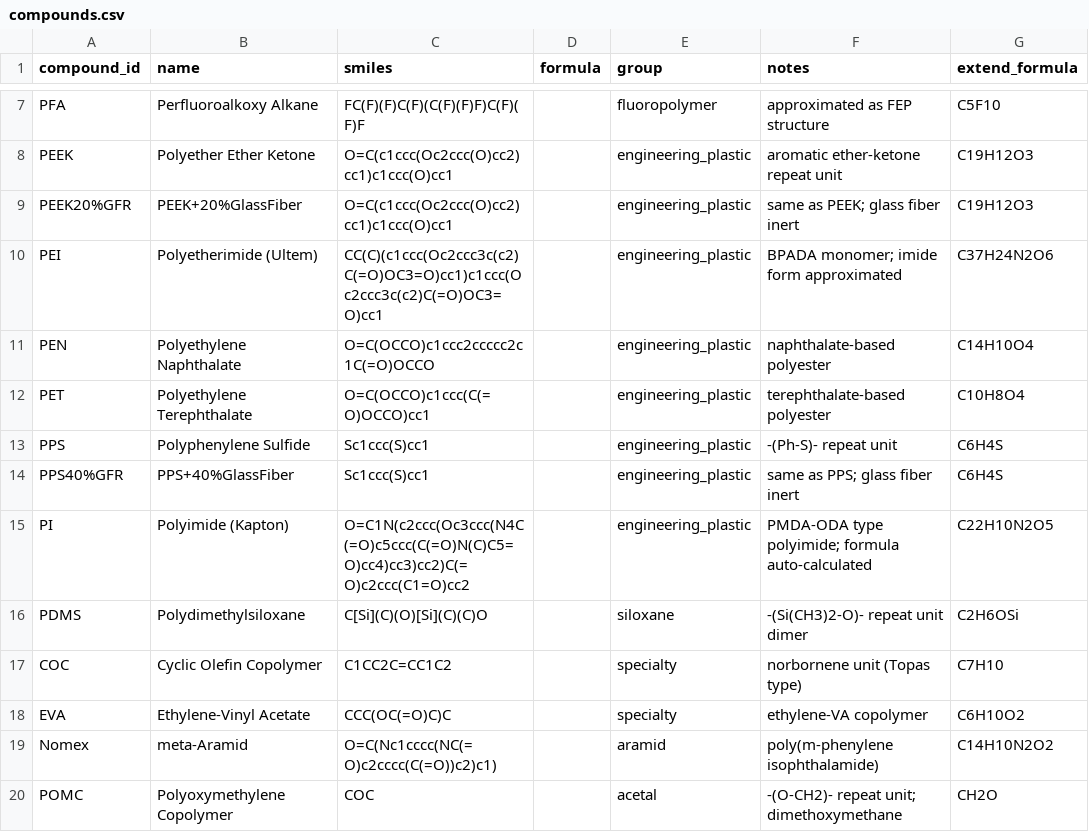
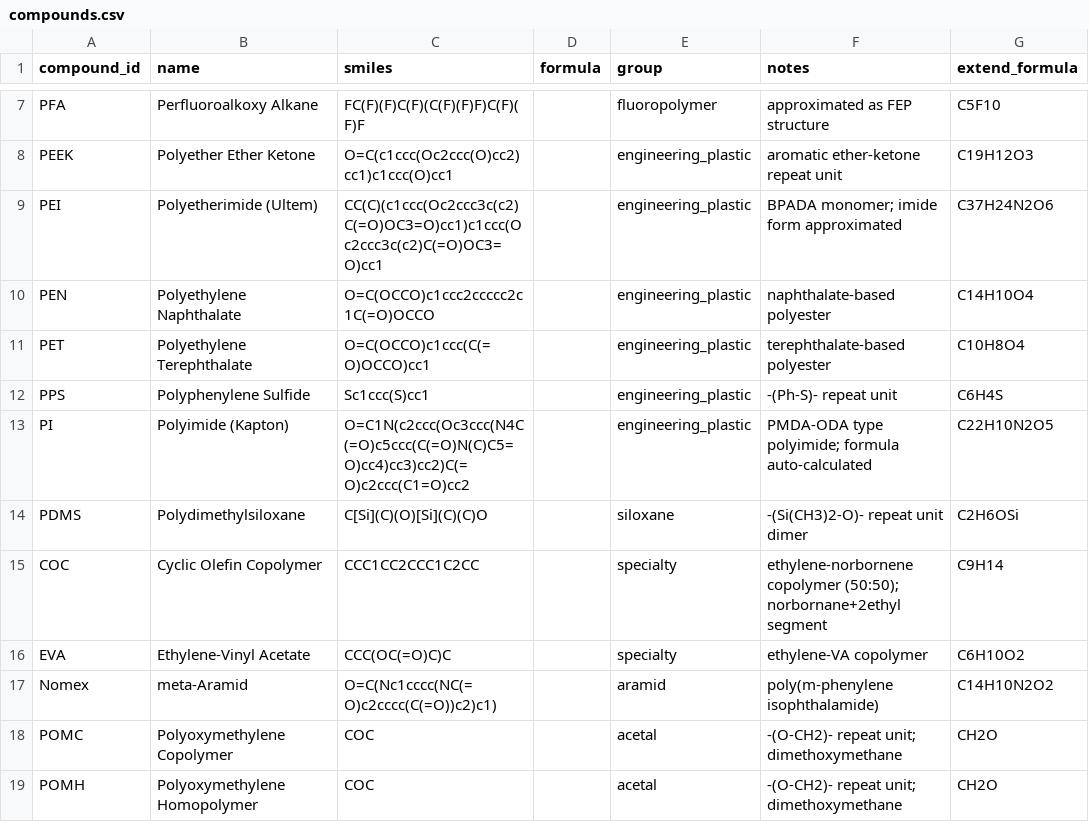
Before and after one commit to MI0SAMA/tof_RDkit, a CSV file: data/compounds.csv, drawn as a sheet; only a part is shown, gaps mark what is left out; the shorter side is filled out with more unchanged rows.

Commit message:
Add lineage-aware formula network v2

```diff
--- a/data/compounds.csv
+++ b/data/compounds.csv
@@ -8,3 +8,2 @@ PFA,Perfluoroalkoxy Alkane,FC(F)(F)C(F)(C(F)(F)F)C(F)(F)F,,fluoropolymer,approxi
 PEEK,Polyether Ether Ketone,O=C(c1ccc(Oc2ccc(O)cc2)cc1)c1ccc(O)cc1,,engineering_plastic,aromatic ether-ketone repeat unit,C19H12O3
-PEEK20%GFR,PEEK+20%GlassFiber,O=C(c1ccc(Oc2ccc(O)cc2)cc1)c1ccc(O)cc1,,engineering_plastic,same as PEEK; glass fiber inert,C19H12O3
 PEI,Polyetherimide (Ultem),CC(C)(c1ccc(Oc2ccc3c(c2)C(=O)OC3=O)cc1)c1ccc(Oc2ccc3c(c2)C(=O)OC3=O)cc1,,engineering_plastic,BPADA monomer; imide form approximated,C37H24N2O6
@@ -13,6 +12,5 @@ PET,Polyethylene Terephthalate,O=C(OCCO)c1ccc(C(=O)OCCO)cc1,,engineering_plastic
 PPS,Polyphenylene Sulfide,Sc1ccc(S)cc1,,engineering_plastic,-(Ph-S)- repeat unit,C6H4S
-PPS40%GFR,PPS+40%GlassFiber,Sc1ccc(S)cc1,,engineering_plastic,same as PPS; glass fiber inert,C6H4S
 PI,Polyimide (Kapton),O=C1N(c2ccc(Oc3ccc(N4C(=O)c5ccc(C(=O)N(C)C5=O)cc4)cc3)cc2)C(=O)c2ccc(C1=O)cc2,,engineering_plastic,PMDA-ODA type polyimide; formula auto-calculated,C22H10N2O5
 PDMS,Polydimethylsiloxane,C[Si](C)(O)[Si](C)(C)O,,siloxane,-(Si(CH3)2-O)- repeat unit dimer,C2H6OSi
-COC,Cyclic Olefin Copolymer,C1CC2C=CC1C2,,specialty,norbornene unit (Topas type),C7H10
+COC,Cyclic Olefin Copolymer,CCC1CC2CCC1C2CC,,specialty,ethylene-norbornene copolymer (50:50); norbornane+2ethyl segment,C9H14
 EVA,Ethylene-Vinyl Acetate,CCC(OC(=O)C)C,,specialty,ethylene-VA copolymer,C6H10O2
```
Also changed, not shown: 33 other files.
